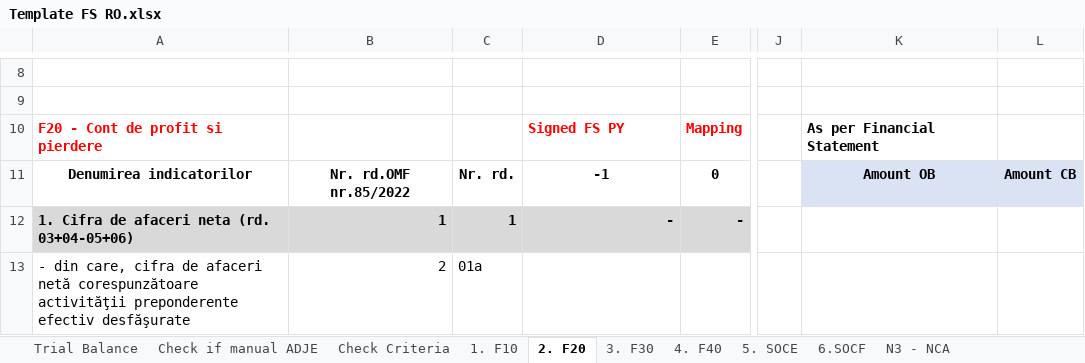
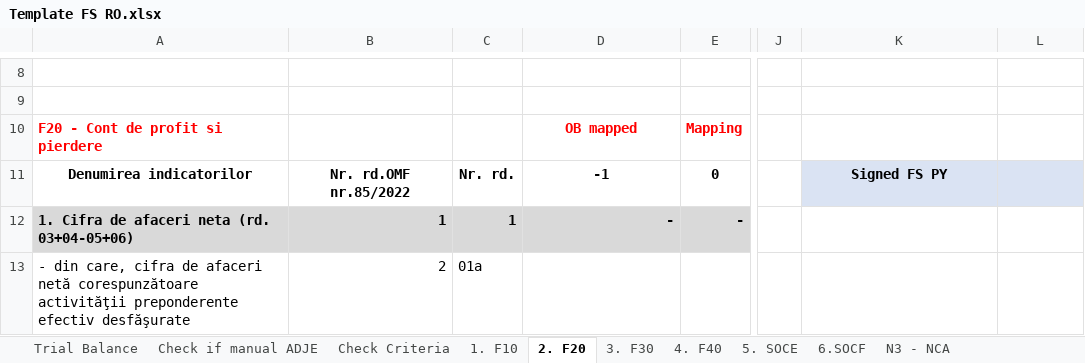
Before and after one commit to GTRDIGITAL/FSBotMirus, an Excel workbook: exceltemp/Template FS RO.xlsx, sheet 2. F20, drawn as a sheet; only a part is shown, gaps mark what is left out; values as stored, in another font and other column widths than the file's, no borders; the diff names each change by its address in the sheet, - before the commit and + after, or states it on an @@ line.

```diff
--- a/exceltemp/Template FS RO.xlsx (sheet 2. F20)
+++ b/exceltemp/Template FS RO.xlsx (sheet 2. F20)
-D10: Signed FS PY
+D10: OB mapped
-D10 alignment: left
+D10 alignment: center
-K10: As per Financial Statement
+K10: (empty)
-K11: Amount OB
+K11: Signed FS PY
-L11: Amount CB
+L11: (empty)
```
Also changed, not shown: sheet 1. F10, exceltemp/SF Entitati mici_EN.xlsx, exceltemp/SF Entitati mici_RO.xlsx, 1 other file.
